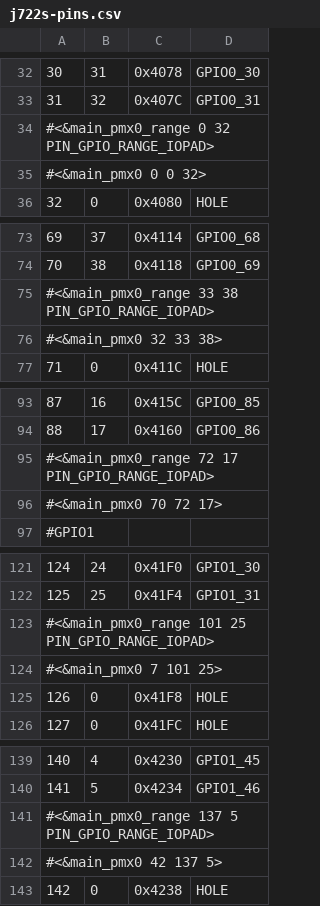
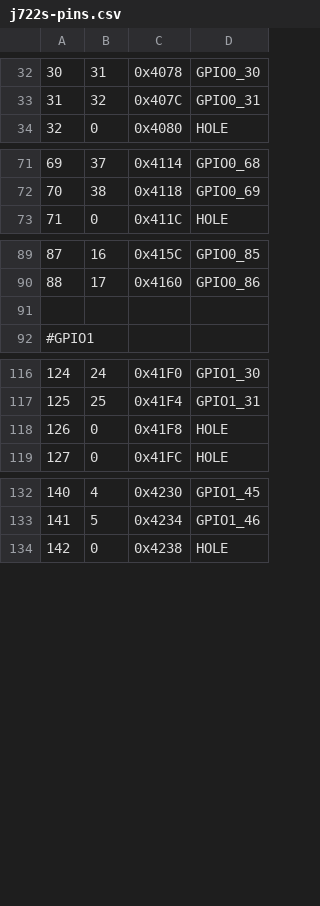
Before and after one commit to juvinski/BeagleBoard-DeviceTrees, a CSV file: pinmux/board/j722s/j722s-pins.csv, drawn as a sheet; only a part is shown, gaps mark what is left out; removed rows and columns are numbered as before the commit, all else as after; the diff covers the shown part only; the diff names each change by its address in the sheet, - before the commit and + after, or states it on an @@ line.

Commit message:
pinmux: split device tree values out
Signed-off-by: Robert Nelson <robertcnelson@gmail.com>

```diff
--- a/pinmux/board/j722s/j722s-pins.csv
+++ b/pinmux/board/j722s/j722s-pins.csv
-row 34: #<&main_pmx0_range 0 32 PIN_GPIO_RANGE_IOPAD>
-row 35: #<&main_pmx0 0 0 32>
-row 75: #<&main_pmx0_range 33 38 PIN_GPIO_RANGE_IOPAD>
-row 76: #<&main_pmx0 32 33 38>
-row 95: #<&main_pmx0_range 72 17 PIN_GPIO_RANGE_IOPAD>
@@ column A renumbered between rows 91 and 143 @@
-row 123: #<&main_pmx0_range 101 25 PIN_GPIO_RANGE_IOPAD>
-row 124: #<&main_pmx0 7 101 25>
-row 141: #<&main_pmx0_range 137 5 PIN_GPIO_RANGE_IOPAD>
-row 142: #<&main_pmx0 42 137 5>
```
Also changed, not shown: 4 removed rows elsewhere in this file, 3 other files.
